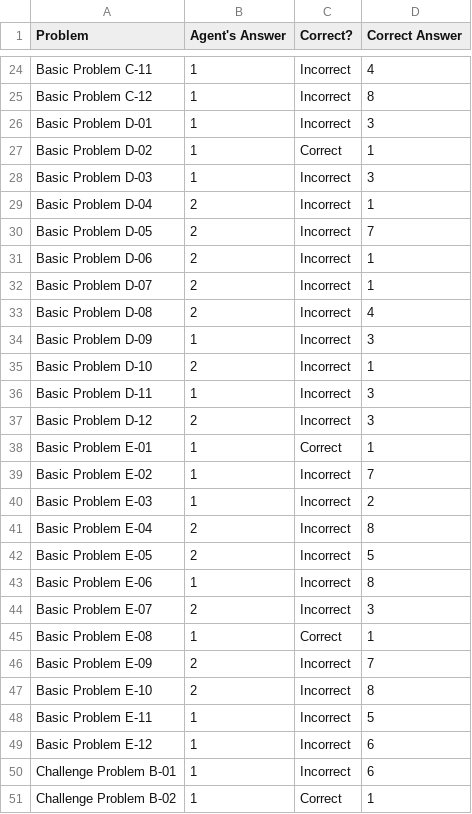
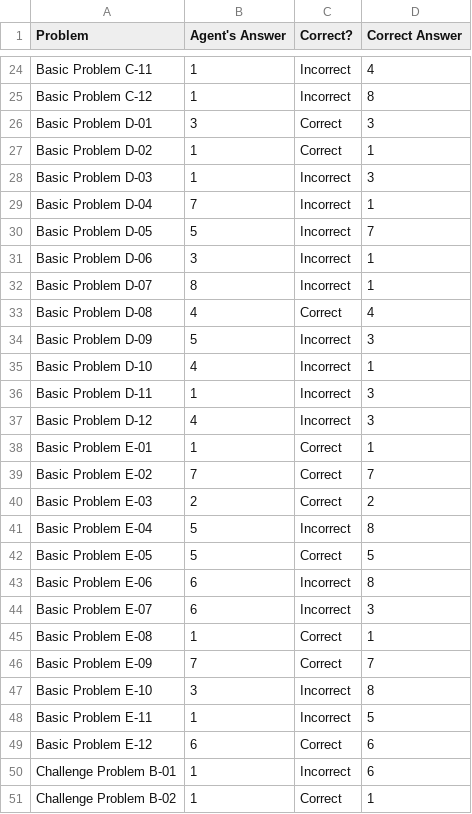
Before and after one commit to sonalsonavane/RPM-Project-Code, a CSV file: ProblemResults.csv, drawn as a sheet; only a part is shown, gaps mark what is left out.

```diff
--- a/ProblemResults.csv
+++ b/ProblemResults.csv
@@ -25,26 +25,26 @@ Basic Problem C-11,1,Incorrect,4
 Basic Problem C-12,1,Incorrect,8
-Basic Problem D-01,1,Incorrect,3
+Basic Problem D-01,3,Correct,3
 Basic Problem D-02,1,Correct,1
 Basic Problem D-03,1,Incorrect,3
-Basic Problem D-04,2,Incorrect,1
-Basic Problem D-05,2,Incorrect,7
-Basic Problem D-06,2,Incorrect,1
-Basic Problem D-07,2,Incorrect,1
-Basic Problem D-08,2,Incorrect,4
-Basic Problem D-09,1,Incorrect,3
-Basic Problem D-10,2,Incorrect,1
+Basic Problem D-04,7,Incorrect,1
+Basic Problem D-05,5,Incorrect,7
+Basic Problem D-06,3,Incorrect,1
+Basic Problem D-07,8,Incorrect,1
+Basic Problem D-08,4,Correct,4
+Basic Problem D-09,5,Incorrect,3
+Basic Problem D-10,4,Incorrect,1
 Basic Problem D-11,1,Incorrect,3
-Basic Problem D-12,2,Incorrect,3
+Basic Problem D-12,4,Incorrect,3
 Basic Problem E-01,1,Correct,1
-Basic Problem E-02,1,Incorrect,7
-Basic Problem E-03,1,Incorrect,2
-Basic Problem E-04,2,Incorrect,8
-Basic Problem E-05,2,Incorrect,5
-Basic Problem E-06,1,Incorrect,8
-Basic Problem E-07,2,Incorrect,3
+Basic Problem E-02,7,Correct,7
+Basic Problem E-03,2,Correct,2
+Basic Problem E-04,5,Incorrect,8
+Basic Problem E-05,5,Correct,5
+Basic Problem E-06,6,Incorrect,8
+Basic Problem E-07,6,Incorrect,3
 Basic Problem E-08,1,Correct,1
-Basic Problem E-09,2,Incorrect,7
-Basic Problem E-10,2,Incorrect,8
+Basic Problem E-09,7,Correct,7
+Basic Problem E-10,3,Incorrect,8
 Basic Problem E-11,1,Incorrect,5
-Basic Problem E-12,1,Incorrect,6
+Basic Problem E-12,6,Correct,6
 Challenge Problem B-01,1,Incorrect,6
```
Also changed, not shown: AgentAnswers.csv, SetResults.csv, 1 other file.
